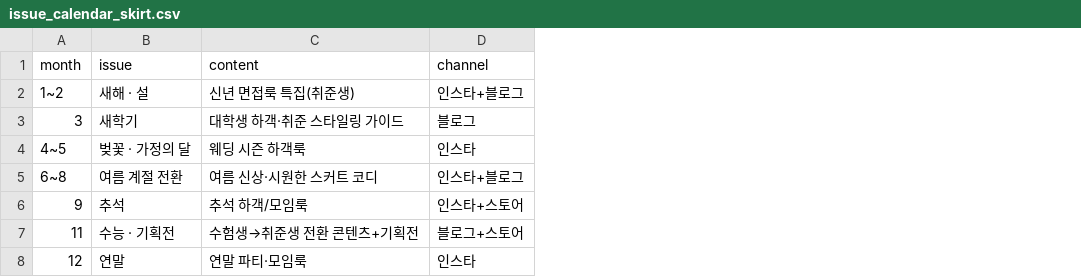
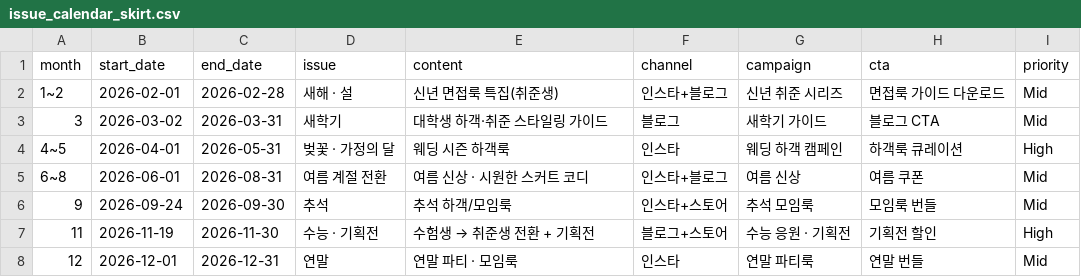
Before and after one commit to miniymj/fnbkb, a CSV file: knowledge-base-docs/static/data/marketing-calendar/issue_calendar_skirt.csv, drawn as a sheet; addresses are those after the commit; the diff names each change by its address in the sheet, - before the commit and + after, or states it on an @@ line.

```diff
--- a/knowledge-base-docs/static/data/marketing-calendar/issue_calendar_skirt.csv
+++ b/knowledge-base-docs/static/data/marketing-calendar/issue_calendar_skirt.csv
+column B (start_date), rows 2-8: 2026-02-01 | 2026-03-02 | 2026-04-01 | 2026-06-01 | 2026-09-24 | 2026-11-19 | 2026-12-01
+column C (end_date), rows 2-8: 2026-02-28 | 2026-03-31 | 2026-05-31 | 2026-08-31 | 2026-09-30 | 2026-11-30 | 2026-12-31
+column G (campaign), rows 2-8: 신년 취준 시리즈 | 새학기 가이드 | 웨딩 하객 캠페인 | 여름 신상 | 추석 모임룩 | 수능 응원 · 기획전 | 연말 파티룩
+column H (cta), rows 2-8: 면접룩 가이드 다운로드 | 블로그 CTA | 하객룩 큐레이션 | 여름 쿠폰 | 모임룩 번들 | 기획전 할인 | 연말 번들
+column I (priority), rows 2-8: Mid | Mid | High | Mid | Mid | High | Mid
-E5 (content): 여름 신상·시원한 스커트 코디
+E5 (content): 여름 신상 · 시원한 스커트 코디
@@ E7 (content): 수험생→취준생 전환 콘텐츠+기획전 → 수험생 → 취준생 전환 + 기획전 @@
-E8 (content): 연말 파티·모임룩
+E8 (content): 연말 파티 · 모임룩
```
Also changed, not shown: knowledge-base-docs/static/data/marketing-calendar/2026_marketing_issues.csv, knowledge-base-docs/static/data/marketing-calendar/issue_calendar_highskin.csv, 5 other files.
